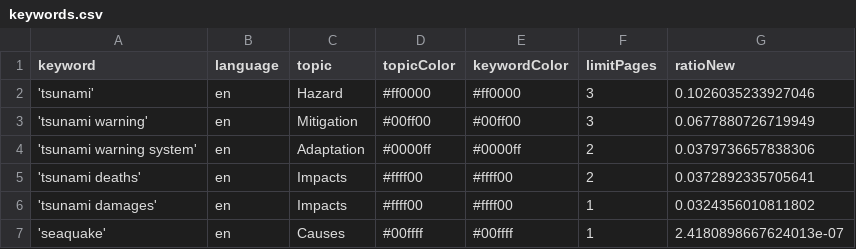
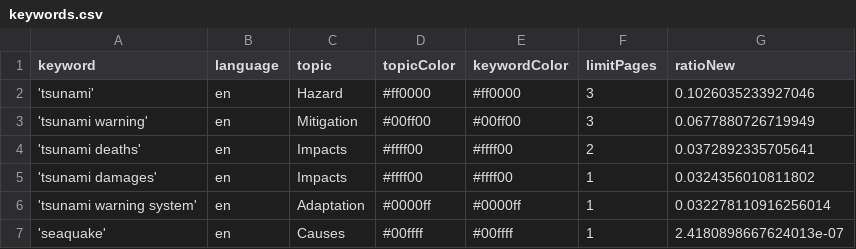
Before and after one commit to tg-news/TsunamiIsComing, a CSV file: keywords.csv, drawn as a sheet; removed rows and columns are numbered as before the commit, all else as after; the diff names each change by its address in the sheet, - before the commit and + after, or states it on an @@ line.

Commit message:
Commit from GitHub Actions (harvest:0.0)

```diff
--- a/keywords.csv
+++ b/keywords.csv
-row 4: 'tsunami warning system' | en | Adaptation | #0000ff | #0000ff | 2 | 0.0379736657838306
+row 6: 'tsunami warning system' | en | Adaptation | #0000ff | #0000ff | 1 | 0.032278110916256014
```
